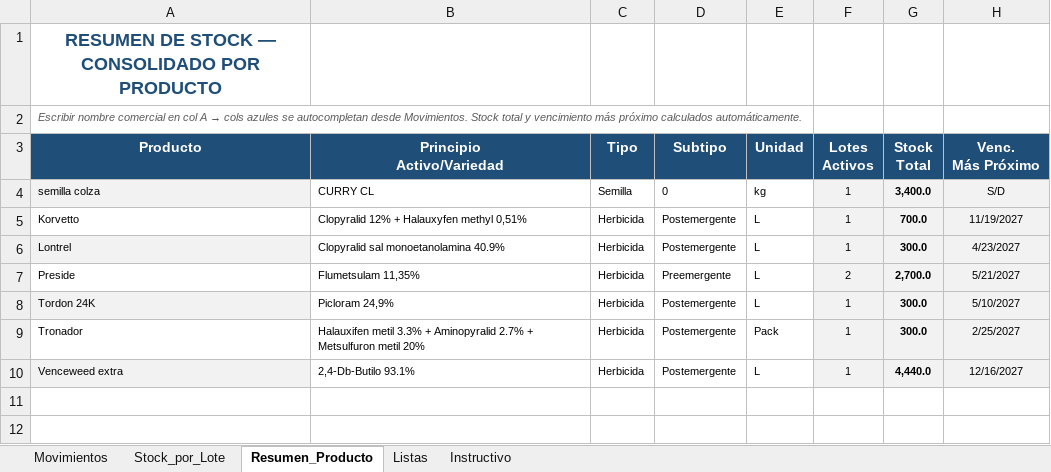
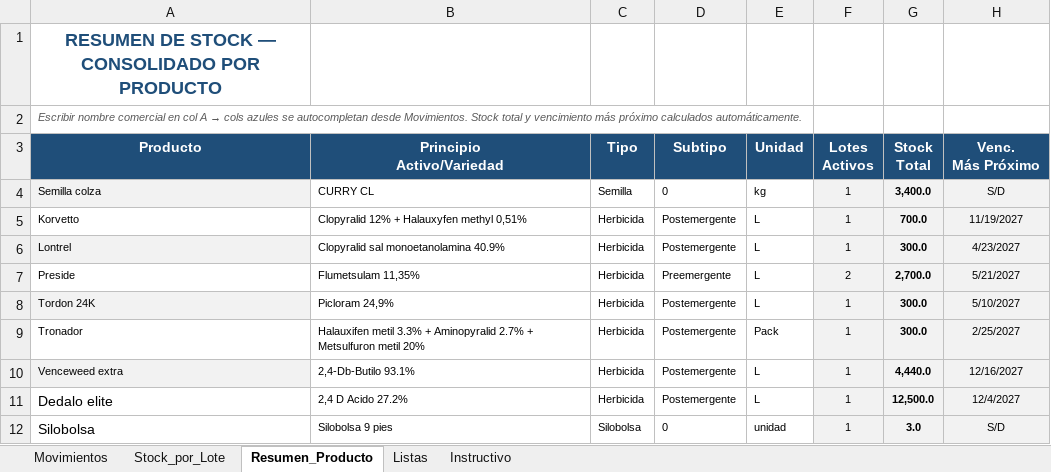
Before and after one commit to CeibosGroup/stock-galpon-hub, an Excel workbook: movimientos.xlsx, sheet Resumen_Producto, drawn as a sheet; values as stored, in another font and other column widths than the file's, no borders; conditional formats not drawn; the diff names each change by its address in the sheet, - before the commit and + after, or states it on an @@ line.

```diff
--- a/movimientos.xlsx (sheet Resumen_Producto)
+++ b/movimientos.xlsx (sheet Resumen_Producto)
-A4 (Producto): semilla colza
+A4 (Producto): Semilla colza
+row 11: Dedalo elite | 2,4 D Acido 27.2% | Herbicida | Postemergente | L | 1 | 12,500.0 | 12/4/2027
+row 12: Silobolsa | Silobolsa 9 pies | Silobolsa | 0 | unidad | 1 | 3.0 | S/D
```
Also changed, not shown: sheet Stock_por_Lote, sheet Listas, sheet Movimientos, hidden cells.
